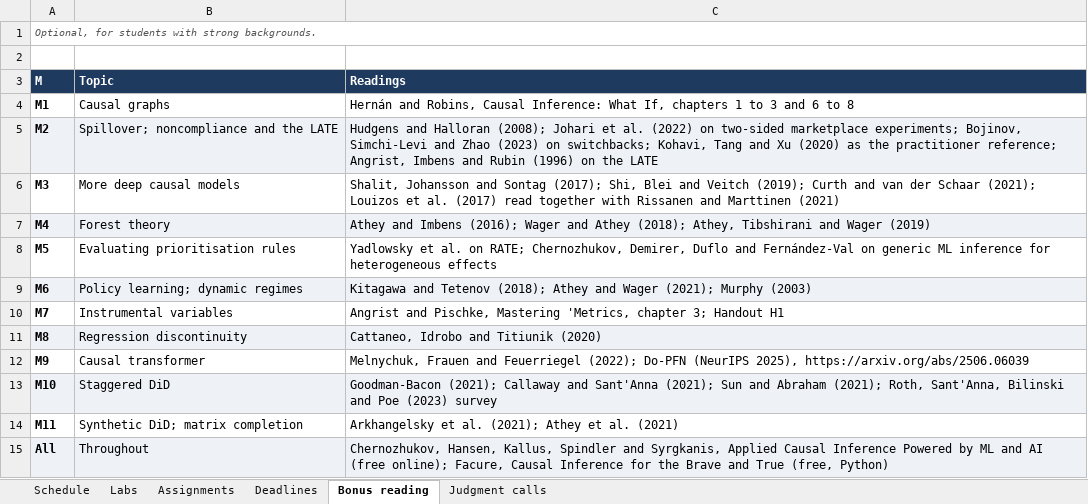
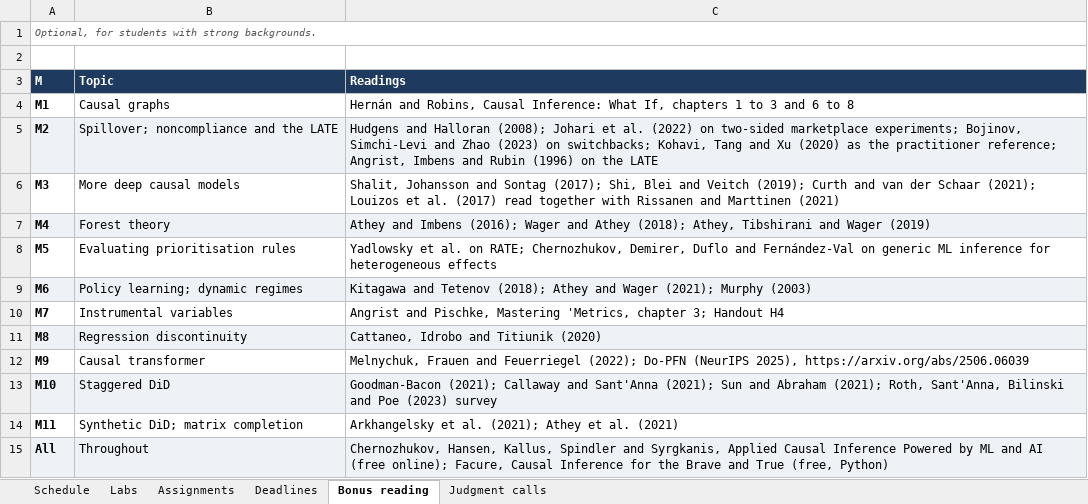
Before and after one commit to luzk-emory/test, an Excel workbook: plan/schedule.xlsx, sheet Bonus reading, drawn as a sheet; values as stored, in another font and other column widths than the file's, no borders; the diff names each change by its address in the sheet, - before the commit and + after, or states it on an @@ line.

```diff
--- a/plan/schedule.xlsx (sheet Bonus reading)
+++ b/plan/schedule.xlsx (sheet Bonus reading)
-C10 (Readings): …3; Handout H1
+C10 (Readings): …3; Handout H4
```
Also changed, not shown: sheet Schedule, sheet Judgment calls, 2 other files.
